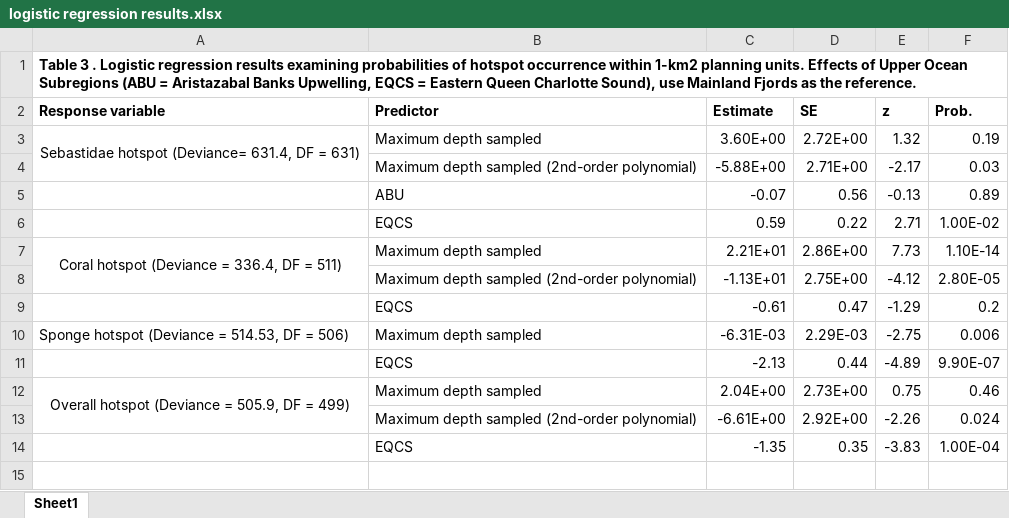
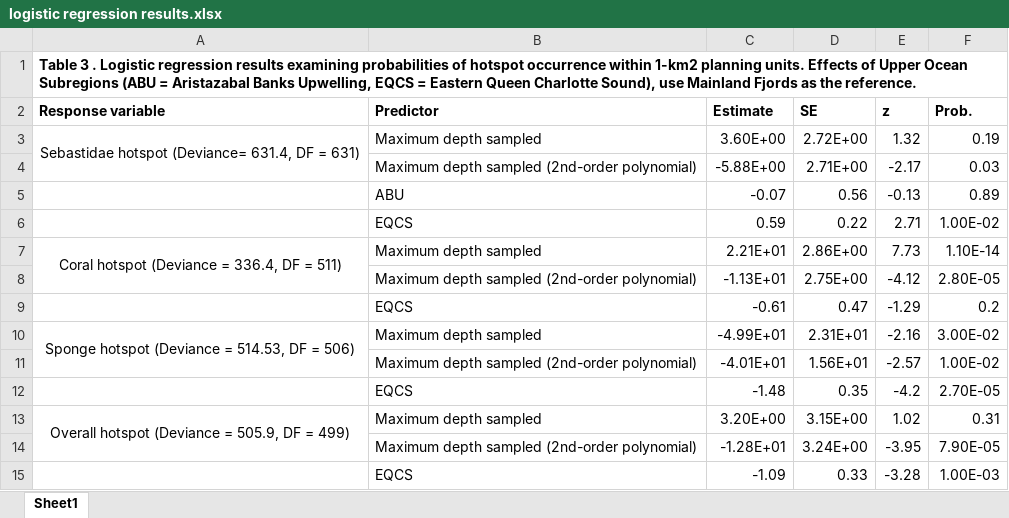
Before and after one commit to klwilson23/ccira-rockfish, an Excel workbook: Data/logistic regression results.xlsx, sheet Sheet1, drawn as a sheet; values as stored, in another font and other column widths than the file's, no borders; removed rows and columns are numbered as before the commit, all else as after; the diff names each change by its address in the sheet, - before the commit and + after, or states it on an @@ line.

Commit message:
re-running hotspots controllong for effort for sponge % cover estimates

```diff
--- a/Data/logistic regression results.xlsx (sheet Sheet1)
+++ b/Data/logistic regression results.xlsx (sheet Sheet1)
-row 10: Sponge hotspot (Deviance = 514.53, DF = 506) | Maximum depth sampled | -6.31E-03 | 2.29E-03 | -2.75 | 0.006
-row 11:  | EQCS | -2.13 | 0.44 | -4.89 | 9.90E-07
-row 12: Overall hotspot (Deviance = 505.9, DF = 499) | Maximum depth sampled | 2.04E+00 | 2.73E+00 | 0.75 | 0.46
-row 13:  | Maximum depth sampled (2nd-order polynomial) | -6.61E+00 | 2.92E+00 | -2.26 | 0.024
-row 14:  | EQCS | -1.35 | 0.35 | -3.83 | 1.00E-04
+row 10: Sponge hotspot (Deviance = 514.53, DF = 506) | Maximum depth sampled | -4.99E+01 | 2.31E+01 | -2.16 | 3.00E-02
+row 11:  | Maximum depth sampled (2nd-order polynomial) | -4.01E+01 | 1.56E+01 | -2.57 | 1.00E-02
+row 12:  | EQCS | -1.48 | 0.35 | -4.2 | 2.70E-05
+row 13: Overall hotspot (Deviance = 505.9, DF = 499) | Maximum depth sampled | 3.20E+00 | 3.15E+00 | 1.02 | 0.31
+row 14:  | Maximum depth sampled (2nd-order polynomial) | -1.28E+01 | 3.24E+00 | -3.95 | 7.90E-05
+row 15:  | EQCS | -1.09 | 0.33 | -3.28 | 1.00E-03
```
Also changed, not shown: 13 other files.
